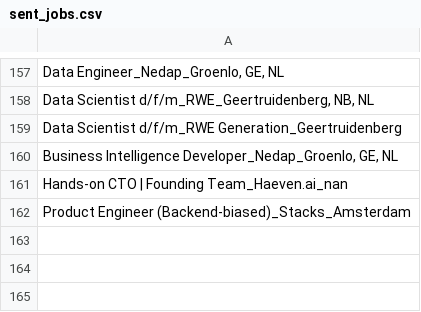
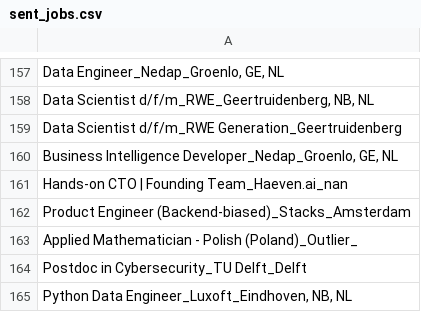
Before and after one commit to mcnakhaee/jobzoeker, a CSV file: sent_jobs.csv, drawn as a sheet; only a part is shown, gaps mark what is left out.

```diff
--- a/sent_jobs.csv
+++ b/sent_jobs.csv
@@ -162 +162,4 @@ Hands-on CTO | Founding Team_Haeven.ai_nan
 Product Engineer (Backend-biased)_Stacks_Amsterdam
+Applied Mathematician - Polish (Poland)_Outlier_
+Postdoc in Cybersecurity_TU Delft_Delft
+"Python Data Engineer_Luxoft_Eindhoven, NB, NL"
```
Also changed, not shown: 2 other files.
